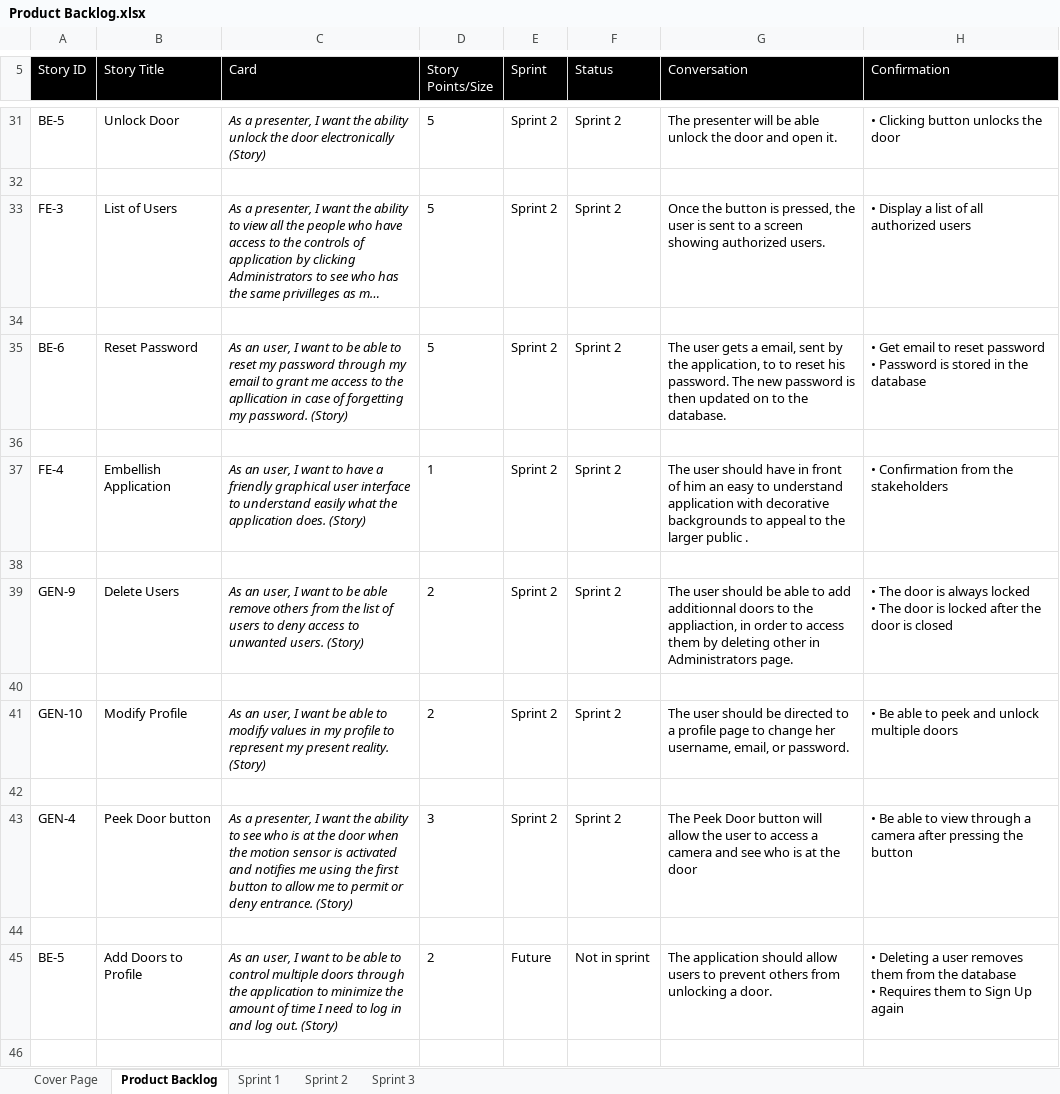
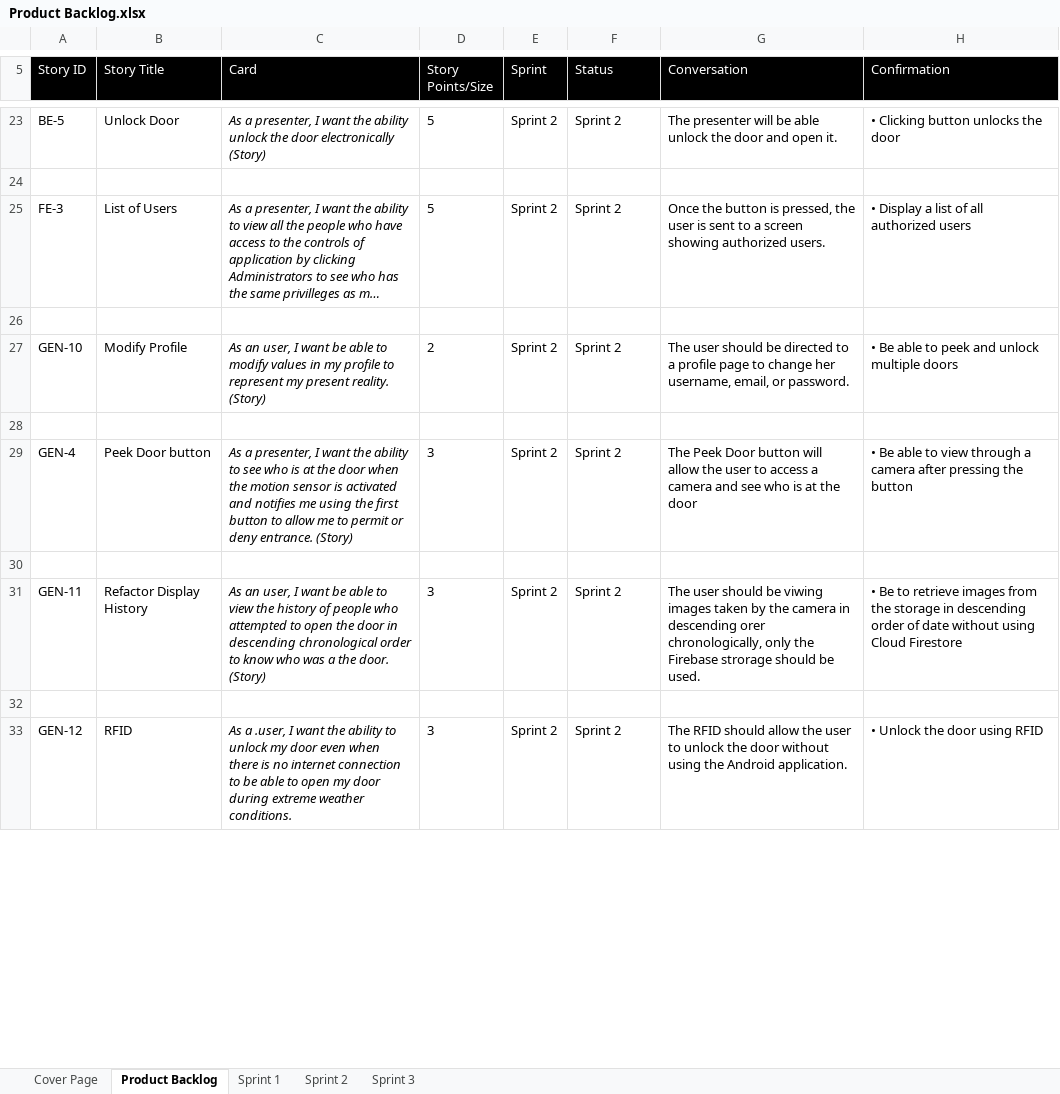
Before and after one commit to tomilashy/Open-sesame, an Excel workbook: Documentation/Product Backlog.xlsx, sheet Product Backlog, drawn as a sheet; only a part is shown, gaps mark what is left out; long unchanged cells end in …; values as stored, in another font and other column widths than the file's, no borders; removed rows and columns are numbered as before the commit, all else as after; ↵ is a line break in a cell; the diff covers the shown part only; the diff names each change by its address in the sheet, - before the commit and + after, or states it on an @@ line.

Commit message:
Preparations fro Sprint 3
-Added tasks in product Backlog from sprint 2
-Moved unfinished tasks in Sprint 2 to Sprint 3 (Product Backlog)

```diff
--- a/Documentation/Product Backlog.xlsx (sheet Product Backlog)
+++ b/Documentation/Product Backlog.xlsx (sheet Product Backlog)
-row 35: BE-6 | Reset Password | As an user, I want to be able to reset my password through my email to grant me access to the apllication in case of forgetting my password. (Story) | 5 | Sprint 2 | Sprint 2 | The user gets a email, sent by the application, to to reset his password. The new password is then updated on to the database. | • Get email to reset password ↵ • Password is stored in the database
-row 36: (empty)
-row 37: FE-4 | Embellish Application | As an user, I want to have a friendly graphical user interface to understand easily what the application does. (Story) | 1 | Sprint 2 | Sprint 2 | The user should have in front of him an easy to understand application with decorative backgrounds to appeal to the larger public . | • Confirmation from the stakeholders
-row 38: (empty)
-row 39: GEN-9 | Delete Users | As an user, I want to be able remove others from the list of users to deny access to unwanted users. (Story) | 2 | Sprint 2 | Sprint 2 | The user should be able to add additionnal doors to the appliaction, in order to access them by deleting other in Administrators page. | • The door is always locked ↵ • The door is locked after the door is closed
-row 40: (empty)
-row 45: BE-5 | Add Doors to Profile | As an user, I want to be able to control multiple doors through the application to minimize the amount of time I need to log in and log out. (Story) | 2 | Future | Not in sprint | The application should allow users to prevent others from unlocking a door. | • Deleting a user removes them from the database ↵ • Requires them to Sign Up again
+row 31: GEN-11 | Refactor Display History | As an user, I want be able to view the history of people who attempted to open the door in descending chronological order to know who was a the door. (Story) | 3 | Sprint 2 | Sprint 2 | The user should be viwing images taken by the camera in descending orer chronologically, only the Firebase strorage should be used. | • Be to retrieve images from the storage in descending order of date without using Cloud Firestore
+row 33: GEN-12 | RFID | As a .user, I want the ability to unlock my door even when there is no internet connection to be able to open my door during extreme weather conditions. | 3 | Sprint 2 | Sprint 2 | The RFID should allow the user to unlock the door without using the Android application. | • Unlock the door using RFID
```
Also changed, not shown: 13 added rows, 9 removed rows and 9 edited cells elsewhere in this sheet, sheet Sprint 2.
